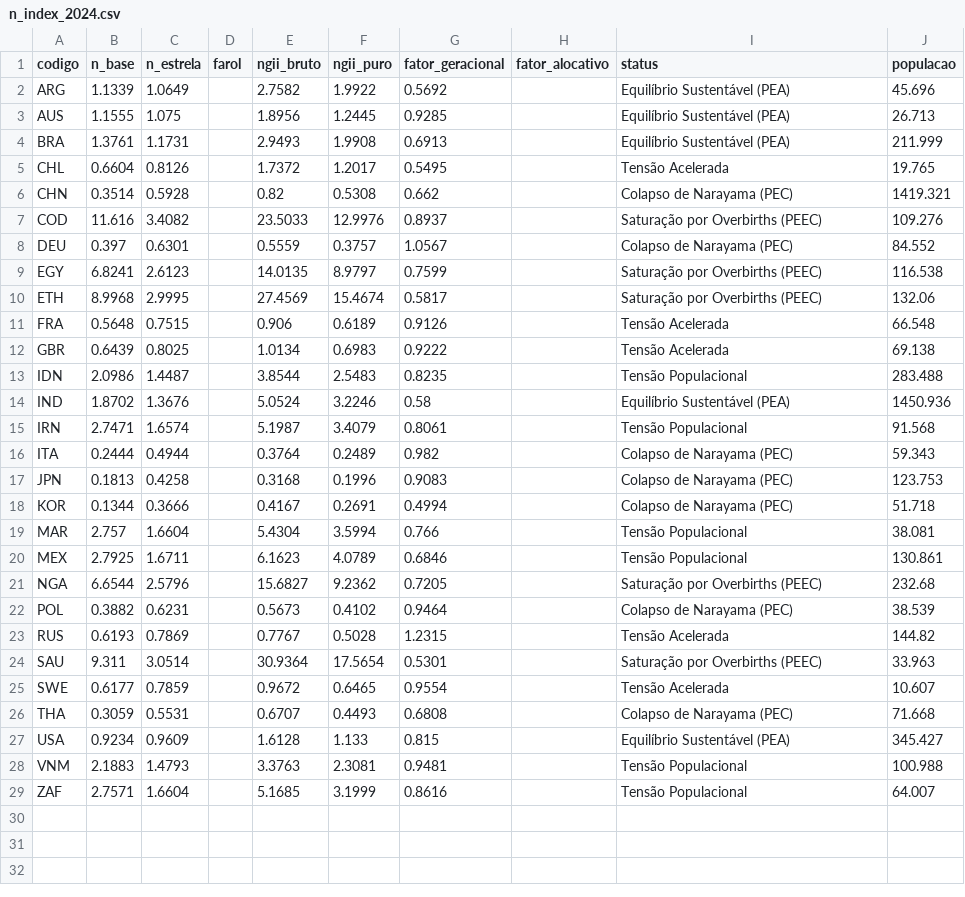
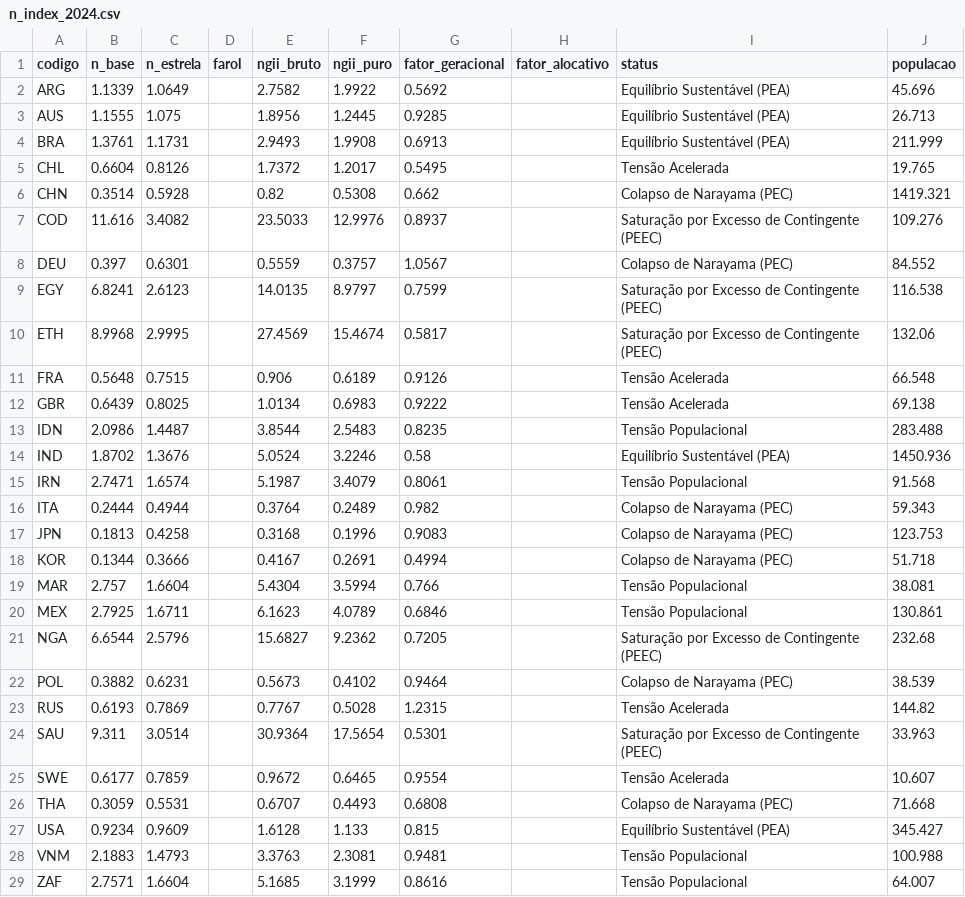
Before and after one commit to itibere-muarrek/Ainu-Narayama, a CSV file: data/processed/n_index_2024.csv, drawn as a sheet.

```diff
--- a/data/processed/n_index_2024.csv
+++ b/data/processed/n_index_2024.csv
@@ -6,6 +6,6 @@ CHL,0.6604,0.8126,,1.7372,1.2017,0.5495,,Tensão Acelerada,19.765
 CHN,0.3514,0.5928,,0.82,0.5308,0.662,,Colapso de Narayama (PEC),1419.321
-COD,11.616,3.4082,,23.5033,12.9976,0.8937,,Saturação por Overbirths (PEEC),109.276
+COD,11.616,3.4082,,23.5033,12.9976,0.8937,,Saturação por Excesso de Contingente (PEEC),109.276
 DEU,0.397,0.6301,,0.5559,0.3757,1.0567,,Colapso de Narayama (PEC),84.552
-EGY,6.8241,2.6123,,14.0135,8.9797,0.7599,,Saturação por Overbirths (PEEC),116.538
-ETH,8.9968,2.9995,,27.4569,15.4674,0.5817,,Saturação por Overbirths (PEEC),132.06
+EGY,6.8241,2.6123,,14.0135,8.9797,0.7599,,Saturação por Excesso de Contingente (PEEC),116.538
+ETH,8.9968,2.9995,,27.4569,15.4674,0.5817,,Saturação por Excesso de Contingente (PEEC),132.06
 FRA,0.5648,0.7515,,0.906,0.6189,0.9126,,Tensão Acelerada,66.548
@@ -20,6 +20,6 @@ MAR,2.757,1.6604,,5.4304,3.5994,0.766,,Tensão Populacional,38.081
 MEX,2.7925,1.6711,,6.1623,4.0789,0.6846,,Tensão Populacional,130.861
-NGA,6.6544,2.5796,,15.6827,9.2362,0.7205,,Saturação por Overbirths (PEEC),232.68
+NGA,6.6544,2.5796,,15.6827,9.2362,0.7205,,Saturação por Excesso de Contingente (PEEC),232.68
 POL,0.3882,0.6231,,0.5673,0.4102,0.9464,,Colapso de Narayama (PEC),38.539
 RUS,0.6193,0.7869,,0.7767,0.5028,1.2315,,Tensão Acelerada,144.82
-SAU,9.311,3.0514,,30.9364,17.5654,0.5301,,Saturação por Overbirths (PEEC),33.963
+SAU,9.311,3.0514,,30.9364,17.5654,0.5301,,Saturação por Excesso de Contingente (PEEC),33.963
 SWE,0.6177,0.7859,,0.9672,0.6465,0.9554,,Tensão Acelerada,10.607
```
Also changed, not shown: 2 other files.
